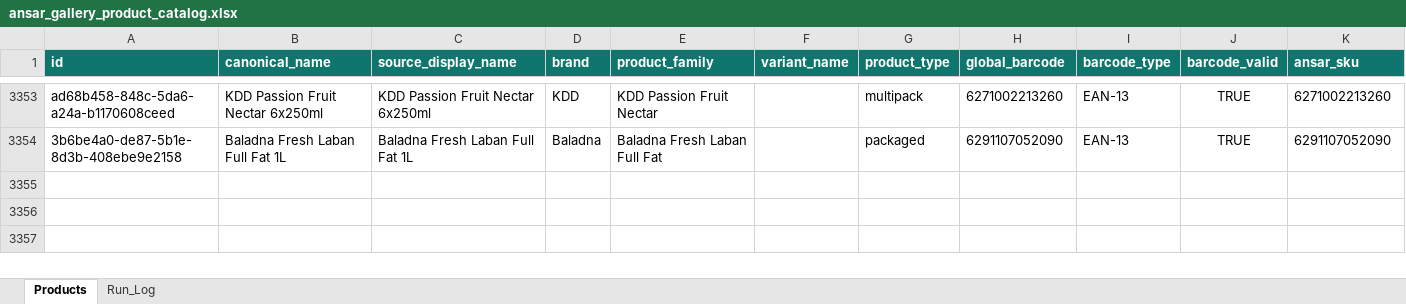
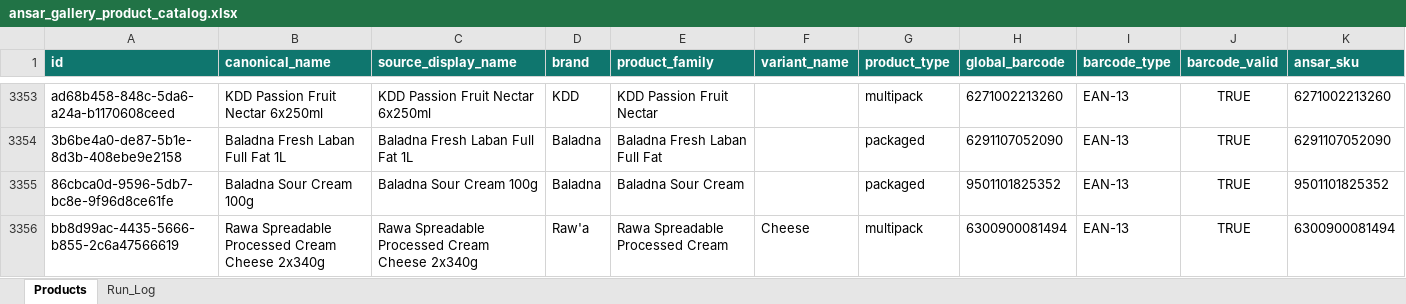
Before and after one commit to arham6212/product-expiry-management, an Excel workbook: data/ansar_gallery_product_catalog.xlsx, sheet Products, drawn as a sheet; only a part is shown, gaps mark what is left out; values as stored, in another font and other column widths than the file's, no borders; table styles not drawn; rows hold the shown columns only; the diff names each change by its address in the sheet, - before the commit and + after, or states it on an @@ line.

```diff
--- a/data/ansar_gallery_product_catalog.xlsx (sheet Products)
+++ b/data/ansar_gallery_product_catalog.xlsx (sheet Products)
+row 3355: 86cbca0d-9596-5db7-bc8e-9f96d8ce61fe | Baladna Sour Cream 100g | Baladna Sour Cream 100g | Baladna | Baladna Sour Cream |  | packaged | 9501101825352 | EAN-13 | TRUE | 9501101825352
+row 3356: bb8d99ac-4435-5666-b855-2c6a47566619 | Rawa Spreadable Processed Cream Cheese 2x340g | Rawa Spreadable Processed Cream Cheese 2x340g | Raw'a | Rawa Spreadable Processed Cream | Cheese | multipack | 6300900081494 | EAN-13 | TRUE | 6300900081494
```
Also changed, not shown: sheet Run_Log, 3 other files.
